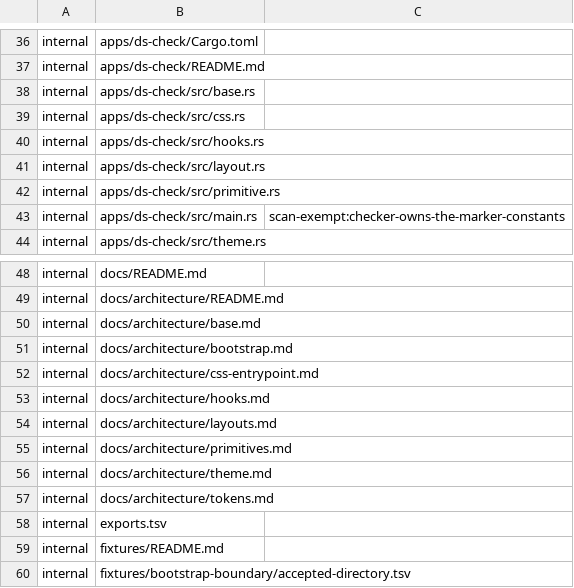
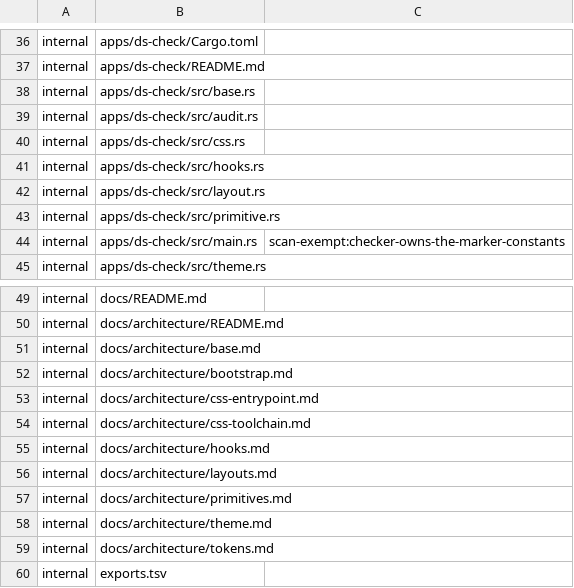
Before and after one commit to luckgrid/design-system, a TSV file: bootstrap-surfaces.tsv, drawn as a sheet; only a part is shown, gaps mark what is left out; the shorter side is filled out with more unchanged rows; the diff names each change by its address in the sheet, - before the commit and + after, or states it on an @@ line.

Commit message:
tools: implement DS-E01.S3.T6 stylesheet simplification and toolchain (#16)
* ds-check: add stylesheet audit and toolchain boundary

* ds-check: classify new T6 sources

* ds-check: count custom property declarations structurally

```diff
--- a/bootstrap-surfaces.tsv
+++ b/bootstrap-surfaces.tsv
+row 39: internal | apps/ds-check/src/audit.rs
+row 54: internal | docs/architecture/css-toolchain.md
```
Also changed, not shown: 8 other files.
